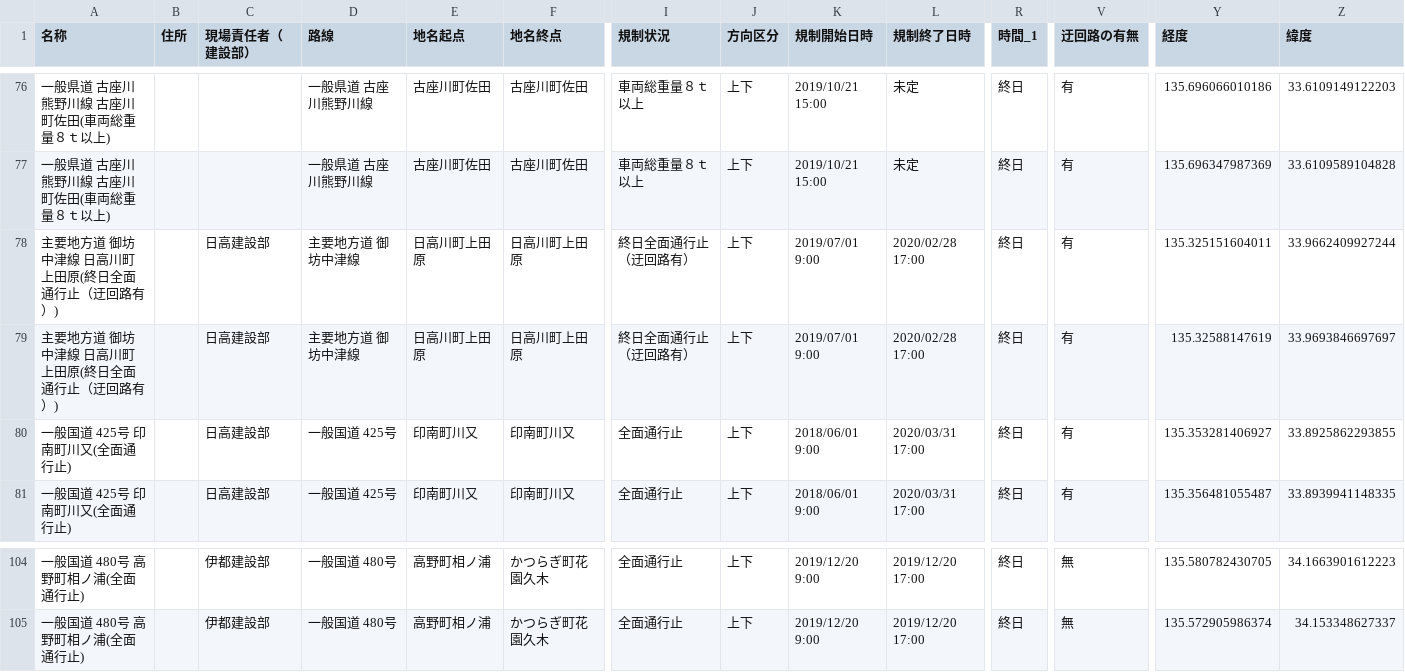
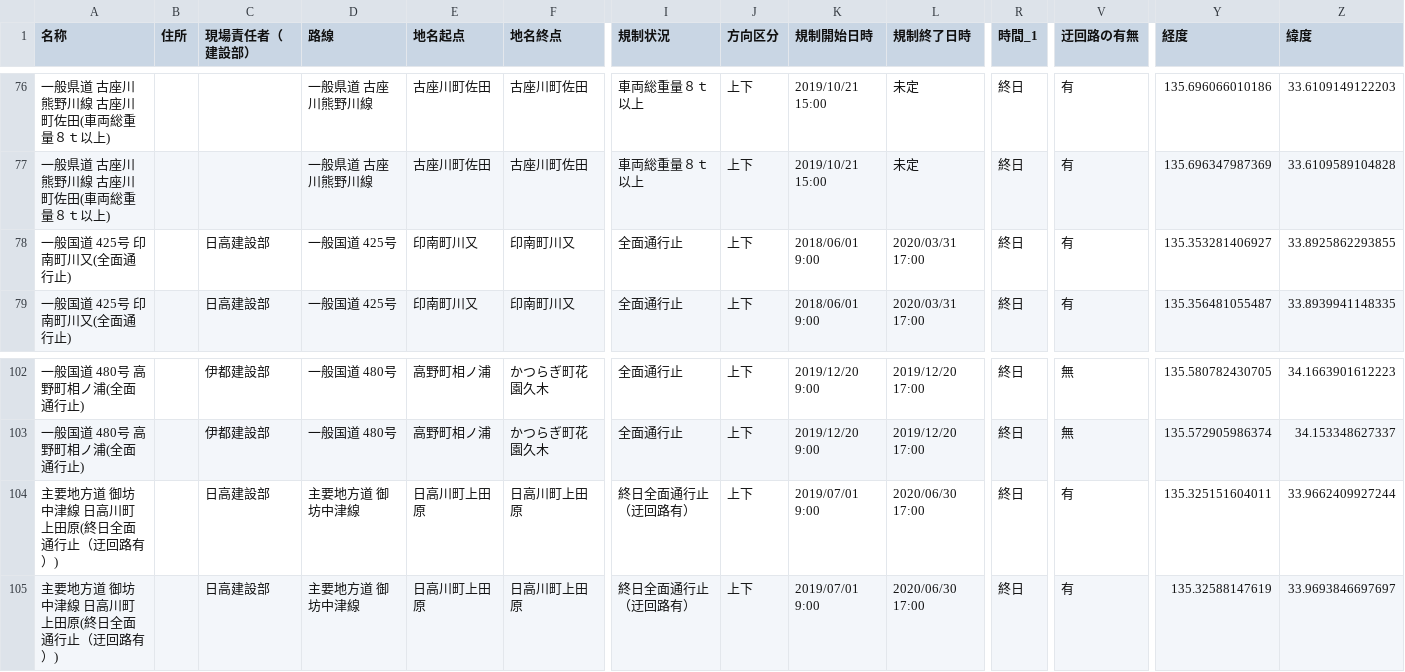
Before and after one commit to wakayama-pref-org/Road-regulation-information, a CSV file: CSV/Road-regulation-information.csv, drawn as a sheet; only a part is shown, gaps mark what is left out; removed rows and columns are numbered as before the commit, all else as after; rows hold the shown columns only; the diff names each change by its address in the sheet, - before the commit and + after, or states it on an @@ line.

```diff
--- a/CSV/Road-regulation-information.csv
+++ b/CSV/Road-regulation-information.csv
-row 78: 主要地方道 御坊中津線 日高川町上田原(終日全面通行止（迂回路有）) |  | 日高建設部 | 主要地方道 御坊中津線 | 日高川町上田原 | 日高川町上田原 | 終日全面通行止（迂回路有） | 上下 | 2019/07/01 9:00 | 2020/02/28 17:00 | 終日 | 有 | 135.325151604011 | 33.9662409927244
-row 79: 主要地方道 御坊中津線 日高川町上田原(終日全面通行止（迂回路有）) |  | 日高建設部 | 主要地方道 御坊中津線 | 日高川町上田原 | 日高川町上田原 | 終日全面通行止（迂回路有） | 上下 | 2019/07/01 9:00 | 2020/02/28 17:00 | 終日 | 有 | 135.32588147619 | 33.9693846697697
+row 104: 主要地方道 御坊中津線 日高川町上田原(終日全面通行止（迂回路有）) |  | 日高建設部 | 主要地方道 御坊中津線 | 日高川町上田原 | 日高川町上田原 | 終日全面通行止（迂回路有） | 上下 | 2019/07/01 9:00 | 2020/06/30 17:00 | 終日 | 有 | 135.325151604011 | 33.9662409927244
+row 105: 主要地方道 御坊中津線 日高川町上田原(終日全面通行止（迂回路有）) |  | 日高建設部 | 主要地方道 御坊中津線 | 日高川町上田原 | 日高川町上田原 | 終日全面通行止（迂回路有） | 上下 | 2019/07/01 9:00 | 2020/06/30 17:00 | 終日 | 有 | 135.32588147619 | 33.9693846697697
```
Also changed, not shown: 3 other files.
